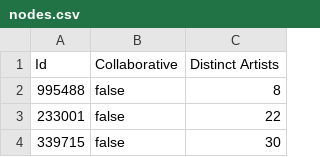
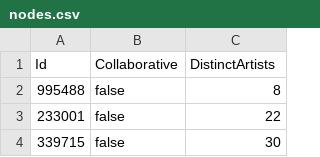
Before and after one commit to pepemongiovi/projeto-atg, a CSV file: q4/nodes.csv, drawn as a sheet; only a part is shown.

```diff
--- a/q4/nodes.csv
+++ b/q4/nodes.csv
@@ -1,2 +1,2 @@
-Id,Collaborative,Distinct Artists
+Id,Collaborative,DistinctArtists
 995488,false,8
```
Also changed, not shown: 1 other file.
